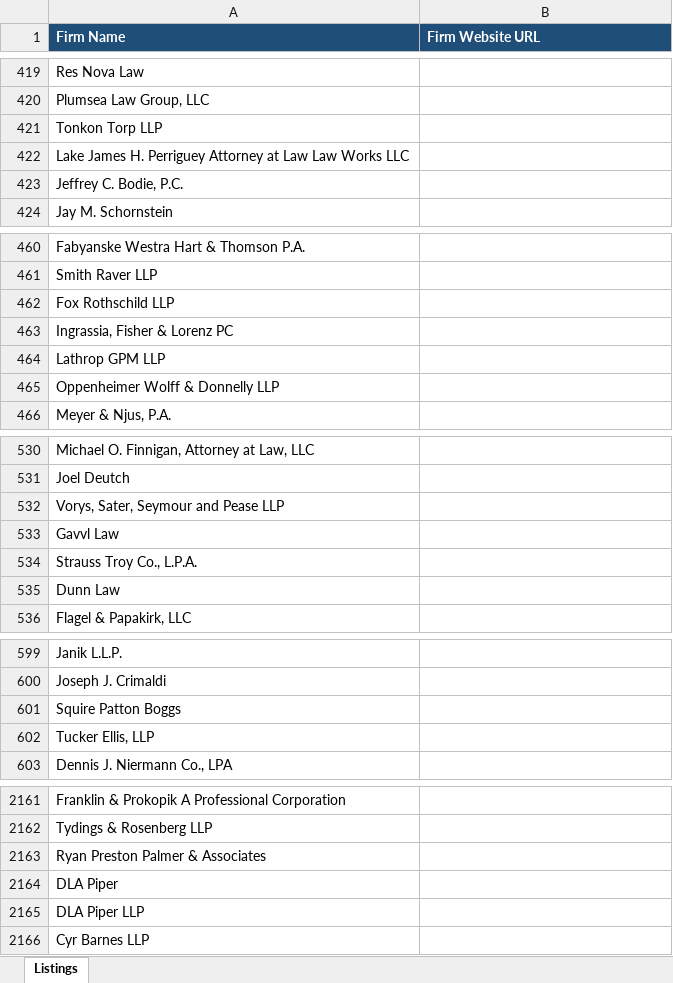
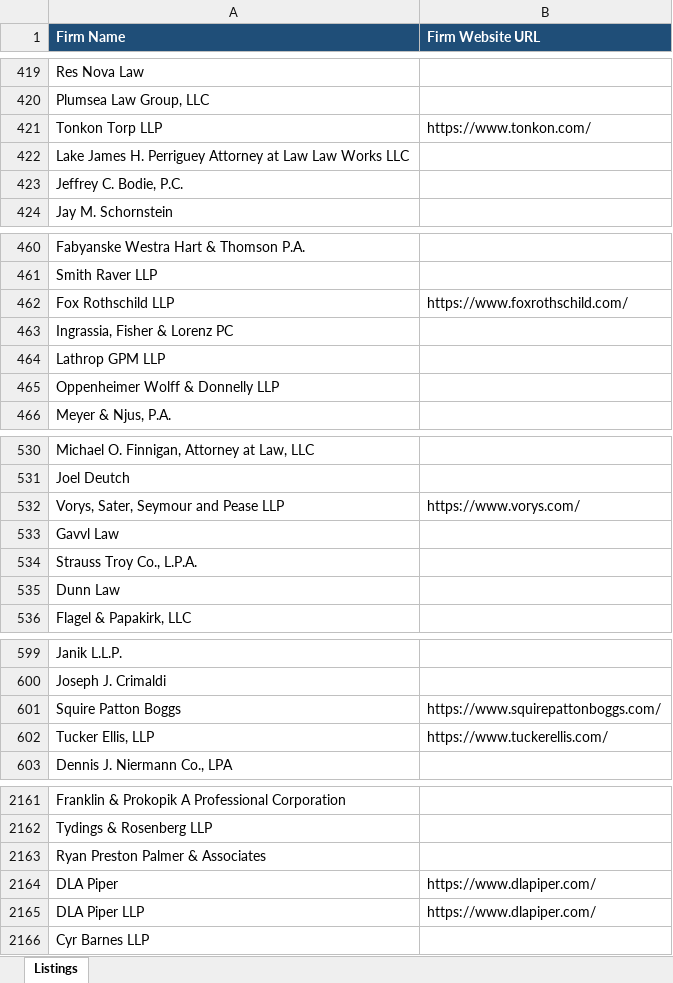
Before and after one commit to Nike-123/firecrawl, an Excel workbook: Lawyers_com_US_IP_Firms.xlsx, sheet Listings, drawn as a sheet; only a part is shown, gaps mark what is left out; values as stored, in another font and other column widths than the file's, no borders; the diff covers the shown part only; the diff names each change by its address in the sheet, - before the commit and + after, or states it on an @@ line.

Commit message:
Enrich Lawyers.com CSV batch 3: 20 more live-verified official URLs (78 total)
Co-authored-by: arena-agent <297053741+arena-agent@users.noreply.github.com>

```diff
--- a/Lawyers_com_US_IP_Firms.xlsx (sheet Listings)
+++ b/Lawyers_com_US_IP_Firms.xlsx (sheet Listings)
-B421 (Firm Website URL): (empty)
+B421 (Firm Website URL): https://www.tonkon.com/
-B462 (Firm Website URL): (empty)
+B462 (Firm Website URL): https://www.foxrothschild.com/
-B532 (Firm Website URL): (empty)
+B532 (Firm Website URL): https://www.vorys.com/
-B601 (Firm Website URL): (empty)
+B601 (Firm Website URL): https://www.squirepattonboggs.com/
-B602 (Firm Website URL): (empty)
+B602 (Firm Website URL): https://www.tuckerellis.com/
-B2164:B2165 (Firm Website URL): (empty)
+B2164:B2165 (Firm Website URL): https://www.dlapiper.com/
```
Also changed, not shown: 13 edited cells elsewhere in this sheet, 7 other files.
